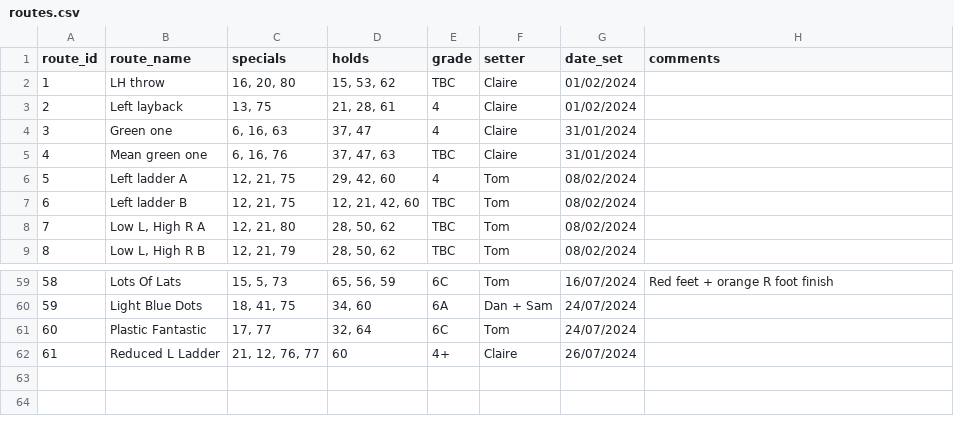
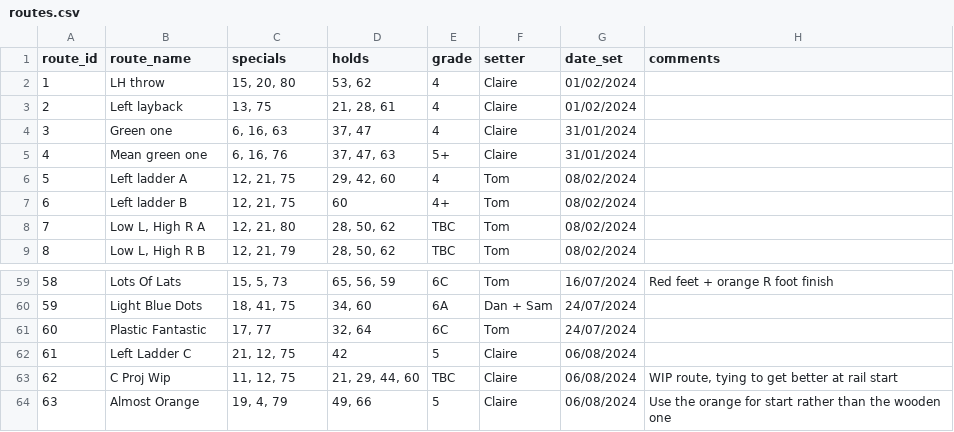
Before and after one commit to ceguest/climbing_app, a CSV file: static/routes.csv, drawn as a sheet; only a part is shown, gaps mark what is left out.

Commit message:
c new routes

```diff
--- a/static/routes.csv
+++ b/static/routes.csv
@@ -1,8 +1,8 @@
 route_id;route_name;specials;holds;grade;setter;date_set;comments
-1;LH throw;16, 20, 80;15, 53, 62;TBC;Claire;01/02/2024;
+1;LH throw;15, 20, 80;53, 62;4;Claire;01/02/2024;
 2;Left layback;13, 75;21, 28, 61;4;Claire;01/02/2024;
 3;Green one;6, 16, 63;37, 47;4;Claire;31/01/2024;
-4;Mean green one;6, 16, 76;37, 47, 63;TBC;Claire;31/01/2024;
+4;Mean green one;6, 16, 76;37, 47, 63;5+;Claire;31/01/2024;
 5;Left ladder A;12, 21, 75;29, 42, 60;4;Tom;08/02/2024;
-6;Left ladder B;12, 21, 75;12, 21, 42, 60;TBC;Tom;08/02/2024;
+6;Left ladder B;12, 21, 75;60;4+;Tom;08/02/2024;
 7;Low L, High R A;12, 21, 80;28, 50, 62;TBC;Tom;08/02/2024;
@@ -61,2 +61,4 @@ route_id;route_name;specials;holds;grade;setter;date_set;comments
 60;Plastic Fantastic;17, 77;32, 64;6C;Tom;24/07/2024;
-61;Reduced L Ladder;21, 12, 76, 77;60;4+;Claire;26/07/2024;
+61;Left Ladder C;21, 12, 75;42;5;Claire;06/08/2024;
+62;C Proj Wip;11, 12, 75;21, 29, 44, 60;TBC;Claire;06/08/2024;WIP route, tying to get better at rail start
+63;Almost Orange;19, 4, 79;49, 66;5;Claire;06/08/2024;Use the orange for start rather than the wooden one
```
